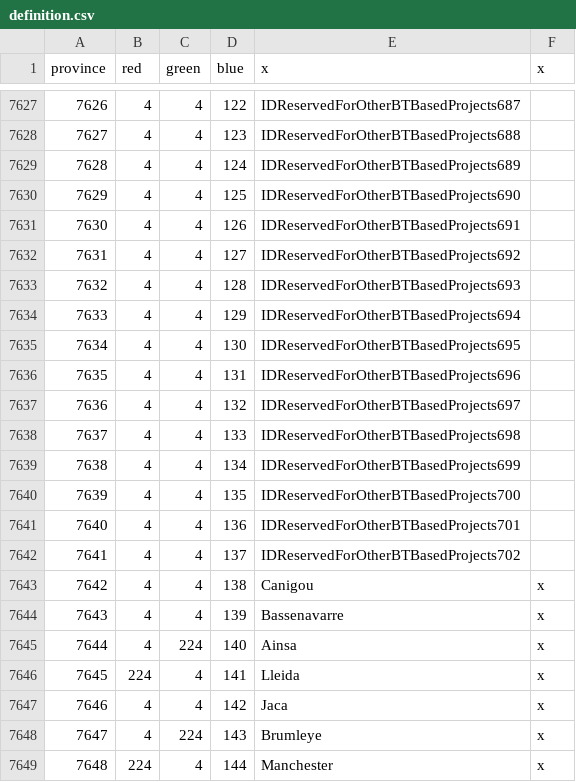
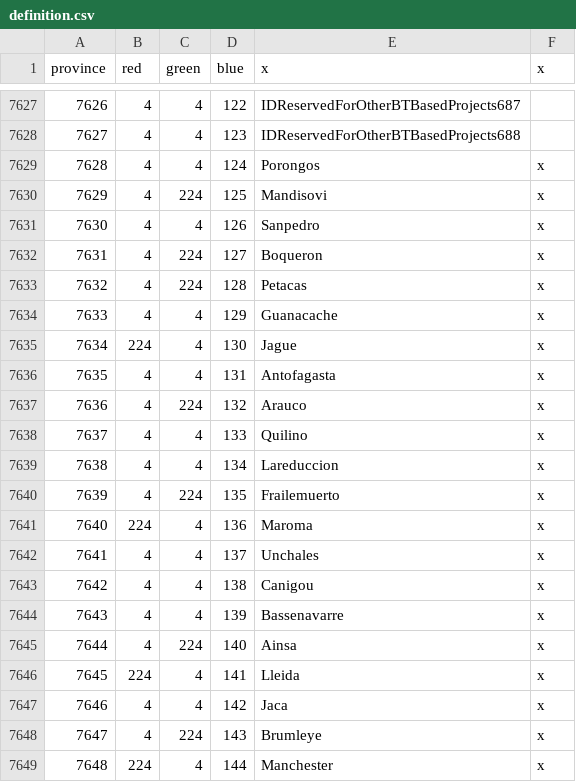
Before and after one commit to AlejandroGiner/Lux-in-Tenebris, a CSV file: map/definition.csv, drawn as a sheet; only a part is shown, gaps mark what is left out.

```diff
--- a/map/definition.csv
+++ b/map/definition.csv
@@ -7628,16 +7628,16 @@ province;red;green;blue;x;x
 7627;4;4;123;IDReservedForOtherBTBasedProjects688
-7628;4;4;124;IDReservedForOtherBTBasedProjects689
-7629;4;4;125;IDReservedForOtherBTBasedProjects690
-7630;4;4;126;IDReservedForOtherBTBasedProjects691
-7631;4;4;127;IDReservedForOtherBTBasedProjects692
-7632;4;4;128;IDReservedForOtherBTBasedProjects693
-7633;4;4;129;IDReservedForOtherBTBasedProjects694
-7634;4;4;130;IDReservedForOtherBTBasedProjects695
-7635;4;4;131;IDReservedForOtherBTBasedProjects696
-7636;4;4;132;IDReservedForOtherBTBasedProjects697
-7637;4;4;133;IDReservedForOtherBTBasedProjects698
-7638;4;4;134;IDReservedForOtherBTBasedProjects699
-7639;4;4;135;IDReservedForOtherBTBasedProjects700
-7640;4;4;136;IDReservedForOtherBTBasedProjects701
-7641;4;4;137;IDReservedForOtherBTBasedProjects702
+7628;4;4;124;Porongos;x
+7629;4;224;125;Mandisovi;x
+7630;4;4;126;Sanpedro;x
+7631;4;224;127;Boqueron;x
+7632;4;224;128;Petacas;x
+7633;4;4;129;Guanacache;x
+7634;224;4;130;Jague;x
+7635;4;4;131;Antofagasta;x
+7636;4;224;132;Arauco;x
+7637;4;4;133;Quilino;x
+7638;4;4;134;Lareduccion;x
+7639;4;224;135;Frailemuerto;x
+7640;224;4;136;Maroma;x
+7641;4;4;137;Unchales;x
 7642;4;4;138;Canigou;x
```
Also changed, not shown: 26 other files.
